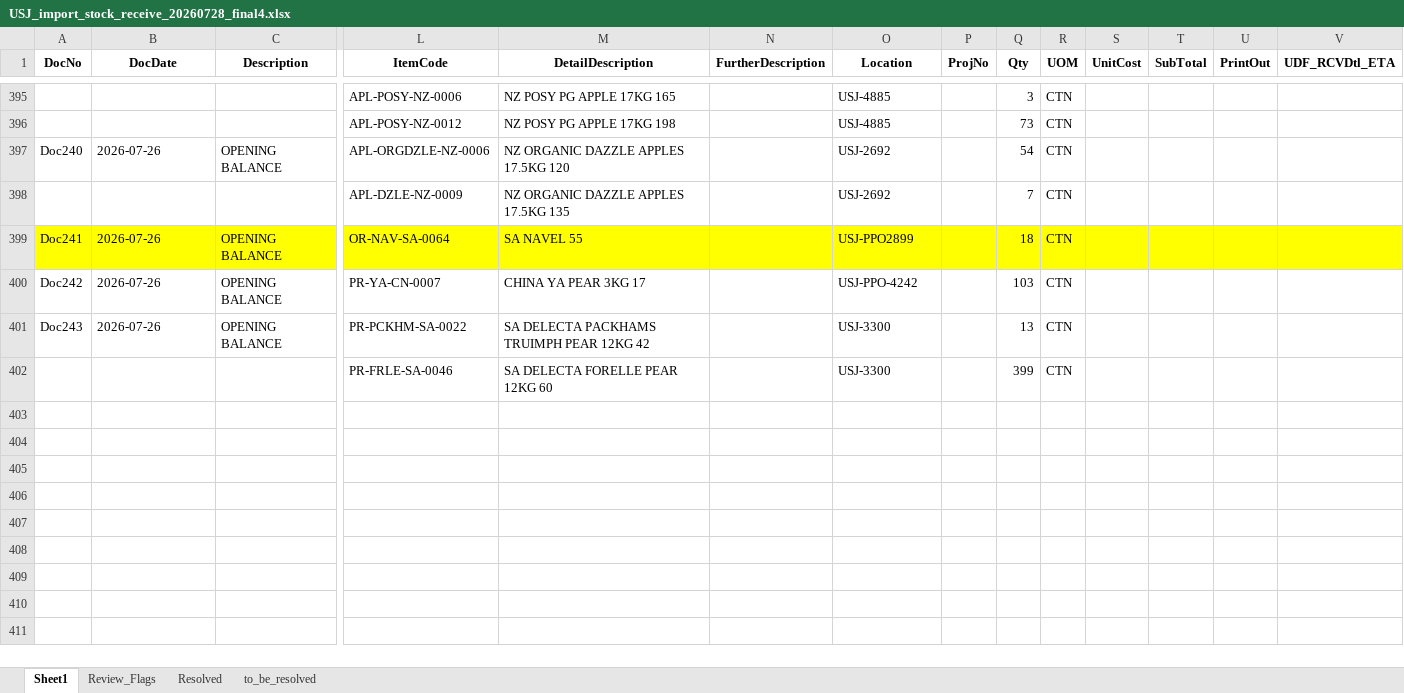
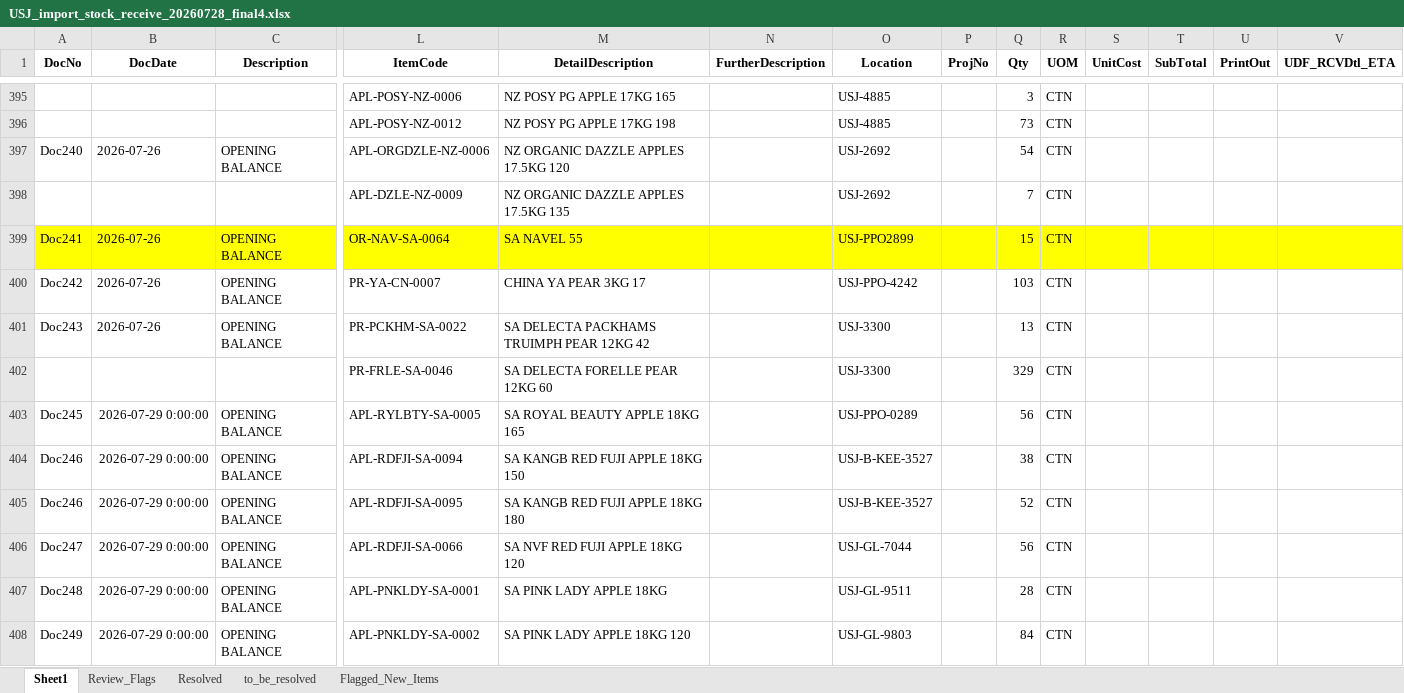
Before and after one commit to marcus9797/stock_receivables_import, an Excel workbook: USJ/USJ_import_stock_receive_20260728_final4.xlsx, sheet Sheet1, drawn as a sheet; only a part is shown, gaps mark what is left out; values as stored, in another font and other column widths than the file's, no borders; rows hold the shown columns only; the diff covers the shown part only; the diff names each change by its address in the sheet, - before the commit and + after, or states it on an @@ line.

Commit message:
USJ_import_stock_receive_20260728_final4.xlsx

```diff
--- a/USJ/USJ_import_stock_receive_20260728_final4.xlsx (sheet Sheet1)
+++ b/USJ/USJ_import_stock_receive_20260728_final4.xlsx (sheet Sheet1)
+sheet tab: Flagged_New_Items
-Q399 (Qty): 18
+Q399 (Qty): 15
-Q402 (Qty): 399
+Q402 (Qty): 329
+row 403: Doc245 | 2026-07-29 0:00:00 | OPENING BALANCE | APL-RYLBTY-SA-0005 | SA ROYAL BEAUTY APPLE 18KG 165 |  | USJ-PPO-0289 |  | 56 | CTN
+row 404: Doc246 | 2026-07-29 0:00:00 | OPENING BALANCE | APL-RDFJI-SA-0094 | SA KANGB RED FUJI APPLE 18KG 150 |  | USJ-B-KEE-3527 |  | 38 | CTN
+row 405: Doc246 | 2026-07-29 0:00:00 | OPENING BALANCE | APL-RDFJI-SA-0095 | SA KANGB RED FUJI APPLE 18KG 180 |  | USJ-B-KEE-3527 |  | 52 | CTN
+row 406: Doc247 | 2026-07-29 0:00:00 | OPENING BALANCE | APL-RDFJI-SA-0066 | SA NVF RED FUJI APPLE 18KG 120 |  | USJ-GL-7044 |  | 56 | CTN
+row 407: Doc248 | 2026-07-29 0:00:00 | OPENING BALANCE | APL-PNKLDY-SA-0001 | SA PINK LADY APPLE 18KG |  | USJ-GL-9511 |  | 28 | CTN
+row 408: Doc249 | 2026-07-29 0:00:00 | OPENING BALANCE | APL-PNKLDY-SA-0002 | SA PINK LADY APPLE 18KG 120 |  | USJ-GL-9803 |  | 84 | CTN
```
Also changed, not shown: 98 added rows and 153 edited cells elsewhere in this sheet.
